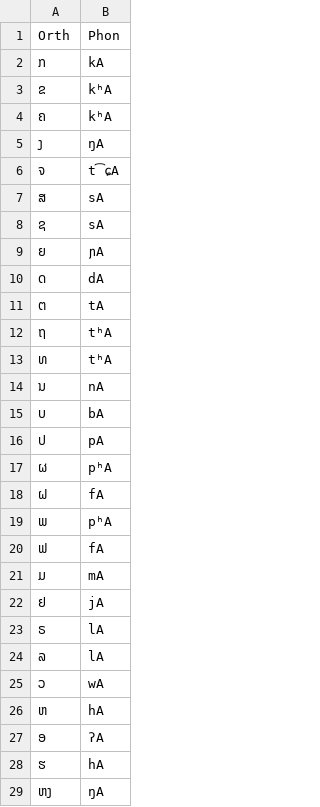
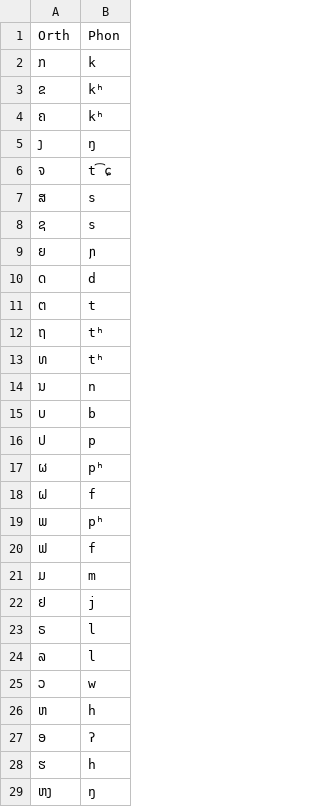
Before and after one commit to dmort27/epitran, a CSV file: epitran/data/map/lao-Laoo-prereform.csv, drawn as a sheet; only a part is shown; the diff covers the shown part only.

Commit message:
Delete otiose marks in Lao (prereform)

```diff
--- a/epitran/data/map/lao-Laoo-prereform.csv
+++ b/epitran/data/map/lao-Laoo-prereform.csv
@@ -1,29 +1,29 @@
 Orth,Phon
-ກ,kA
-ຂ,kʰA
-ຄ,kʰA
-ງ,ŋA
-ຈ,t͡ɕA
-ສ,sA
-ຊ,sA
-ຍ,ɲA
-ດ,dA
-ຕ,tA
-ຖ,tʰA
-ທ,tʰA
-ນ,nA
-ບ,bA
-ປ,pA
-ຜ,pʰA
-ຝ,fA
-ພ,pʰA
-ຟ,fA
-ມ,mA
-ຢ,jA
-ຣ,lA
-ລ,lA
-ວ,wA
-ຫ,hA
-ອ,ʔA
-ຮ,hA
-ຫງ,ŋA
+ກ,k
+ຂ,kʰ
+ຄ,kʰ
+ງ,ŋ
+ຈ,t͡ɕ
+ສ,s
+ຊ,s
+ຍ,ɲ
+ດ,d
+ຕ,t
+ຖ,tʰ
+ທ,tʰ
+ນ,n
+ບ,b
+ປ,p
+ຜ,pʰ
+ຝ,f
+ພ,pʰ
+ຟ,f
+ມ,m
+ຢ,j
+ຣ,l
+ລ,l
+ວ,w
+ຫ,h
+ອ,ʔ
+ຮ,h
+ຫງ,ŋ
```
Also changed, not shown: 2 added rows and 9 edited cells elsewhere in this file, 1 other file.
